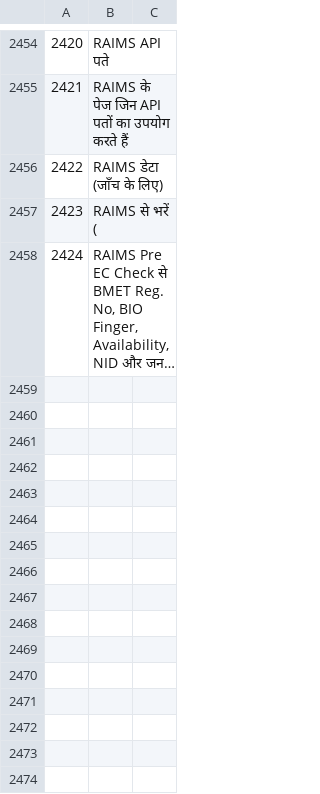
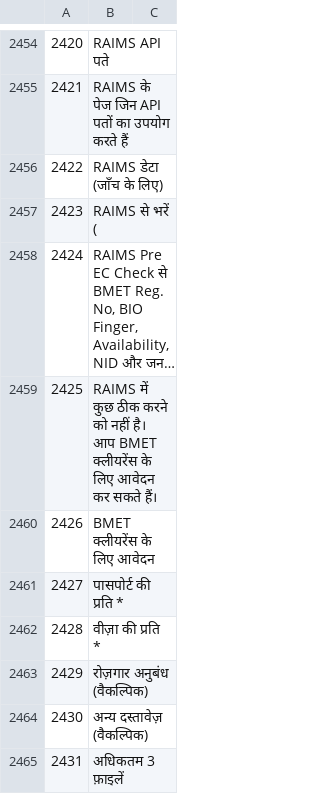
Before and after one commit to sjn6t9/migV33, a TSV file: i18n/hi.tsv, drawn as a sheet; only a part is shown, gaps mark what is left out; long unchanged cells end in …; the diff covers the shown part only; the diff names each change by its address in the sheet, - before the commit and + after, or states it on an @@ line.

```diff
--- a/i18n/hi.tsv
+++ b/i18n/hi.tsv
+row 2459: 2425 | RAIMS में कुछ ठीक करने को नहीं है। आप BMET क्लीयरेंस के लिए आवेदन कर सकते हैं।
+row 2460: 2426 | BMET क्लीयरेंस के लिए आवेदन
+row 2461: 2427 | पासपोर्ट की प्रति *
+row 2462: 2428 | वीज़ा की प्रति *
+row 2463: 2429 | रोज़गार अनुबंध (वैकल्पिक)
+row 2464: 2430 | अन्य दस्तावेज़ (वैकल्पिक)
+row 2465: 2431 | अधिकतम 3 फ़ाइलें
```
Also changed, not shown: 7 added rows elsewhere in this file, i18n/ar.tsv, i18n/bn.tsv, 14 other files.
